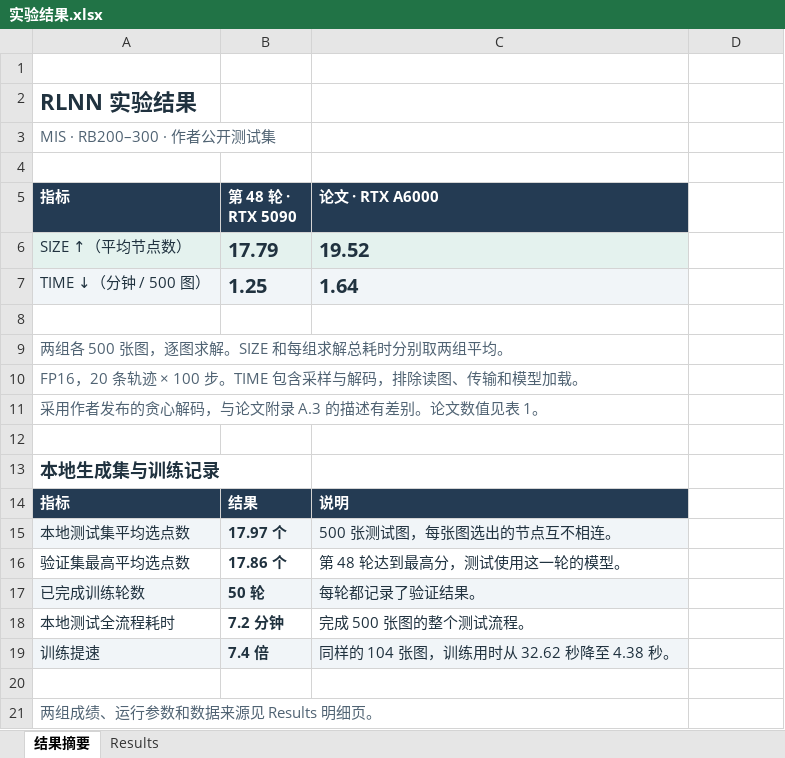
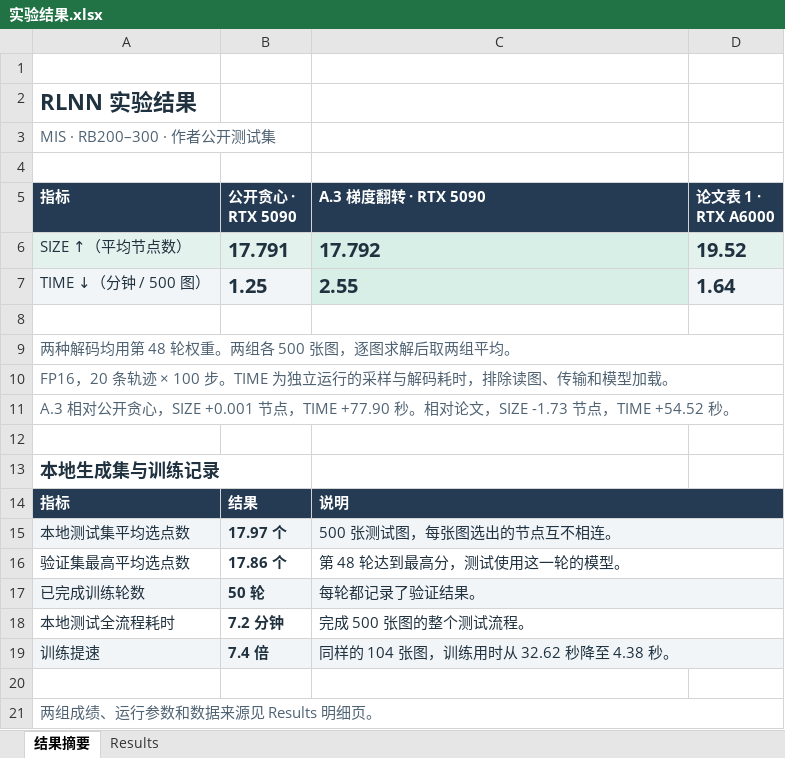
Before and after one commit to YuqiWang-code/RLNN_lab, an Excel workbook: docs/实验结果.xlsx, sheet 结果摘要, drawn as a sheet; values as stored, in another font and other column widths than the file's, no borders; removed rows and columns are numbered as before the commit, all else as after; the diff names each change by its address in the sheet, - before the commit and + after, or states it on an @@ line.

```diff
--- a/docs/实验结果.xlsx (sheet 结果摘要)
+++ b/docs/实验结果.xlsx (sheet 结果摘要)
-B5: 第 48 轮 · RTX 5090
+B5: 公开贪心 · RTX 5090
-C5: 论文 · RTX A6000
+C5: A.3 梯度翻转 · RTX 5090
-D5: (empty)
+D5: 论文表 1 · RTX A6000
-D5 fill: none
+D5 fill: #243B53
-row 6: SIZE ↑（平均节点数） | 17.79 | 19.52
+row 6: SIZE ↑（平均节点数） | 17.791 | 17.792 | 19.52
-C7 (A.3 梯度翻转 · RTX 5090): 1.64
+C7 (A.3 梯度翻转 · RTX 5090): 2.55
-C7 fill: #F1F5F8
+C7 fill: #D7EFE7
-D7 (论文表 1 · RTX A6000): (empty)
+D7 (论文表 1 · RTX A6000): 1.64
-D7 fill: none
+D7 fill: #F1F5F8
-A9 (指标): 两组各 500 张图，逐图求解。SIZE 和每组求解总耗时分别取两组平均。
+A9 (指标): 两种解码均用第 48 轮权重。两组各 500 张图，逐图求解后取两组平均。
-A9:C9 merged
+A9:D9 merged
-A10 (指标): …100 步。TIME 包含采样与解码，排除读…
+A10 (指标): …100 步。TIME 为独立运行的采样与解码耗时，排除读…
-A10:C10 merged
+A10:D10 merged
-A11 (指标): 采用作者发布的贪心解码，与论文附录 A.3 的描述有差别。论文数值见表 1。
+A11 (指标): A.3 相对公开贪心，SIZE +0.001 节点，TIME +77.90 秒。相对论文，SIZE -1.73 节点，TIME +54.52 秒。
-A11:C11 merged
+A11:D11 merged
+C14:D14 merged
-D14 fill: none
+D14 fill: #243B53
+C15:D15 merged
-D15 fill: none
+D15 fill: #F1F5F8
+C16:D16 merged
+C17:D17 merged
-D17 fill: none
+D17 fill: #F1F5F8
+C18:D18 merged
+C19:D19 merged
-D19 fill: none
+D19 fill: #F1F5F8
-A21:C21 merged
+A21:D21 merged
```
Also changed, not shown: sheet Results, 11 other files.
